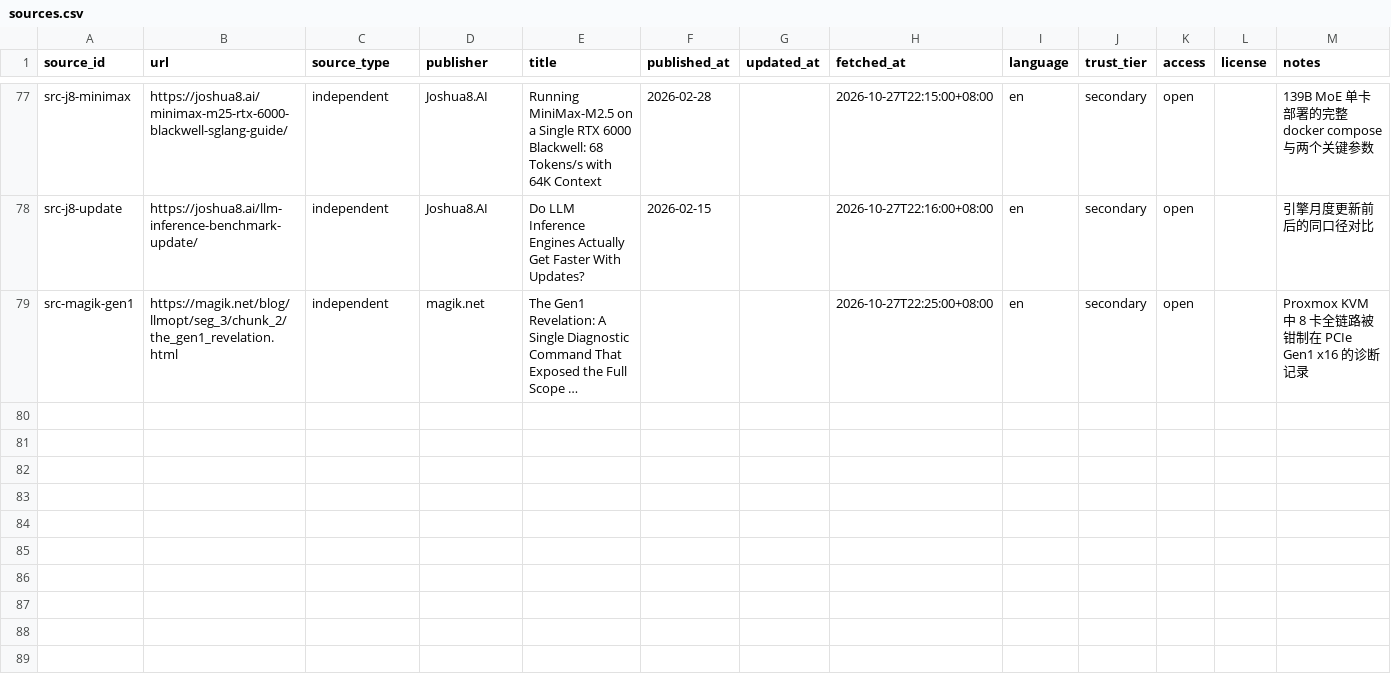
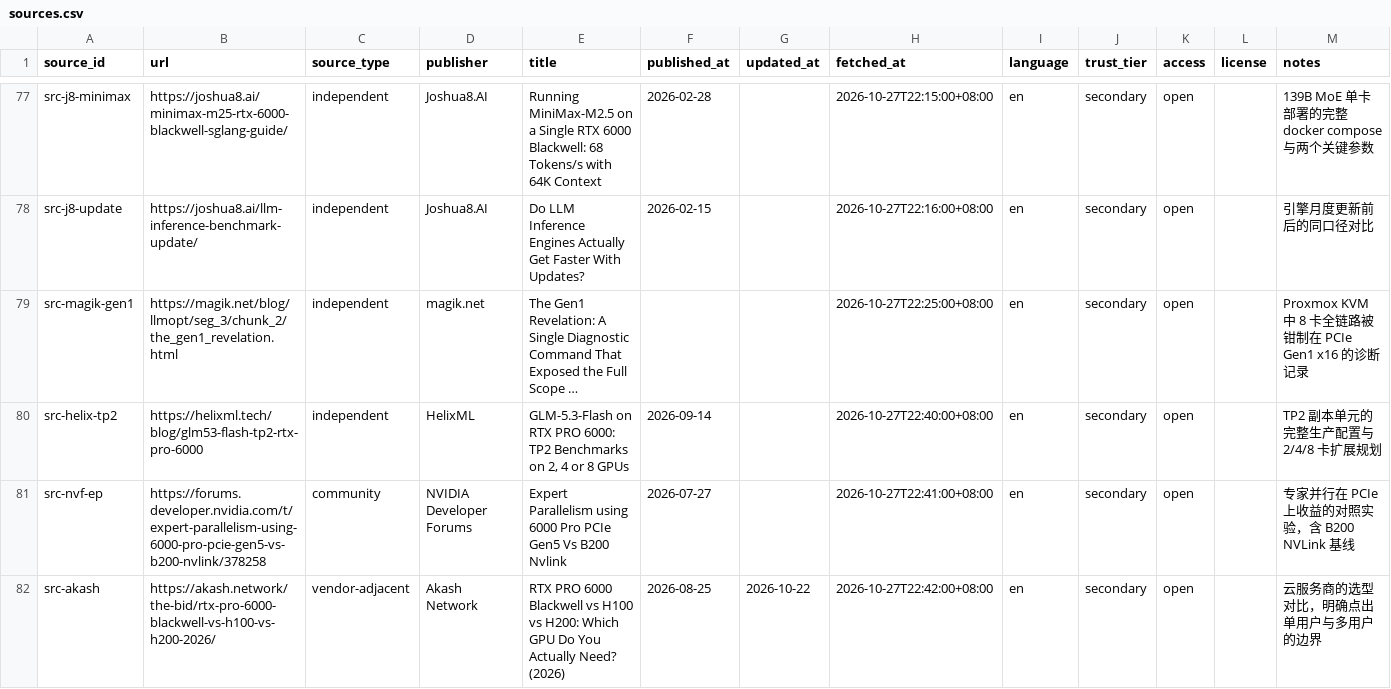
Before and after one commit to taishan1994/DeepResearchRSI, a CSV file: research/rtx-pro-6000/sources.csv, drawn as a sheet; only a part is shown, gaps mark what is left out; long unchanged cells end in …; the diff names each change by its address in the sheet, - before the commit and + after, or states it on an @@ line.

```diff
--- a/research/rtx-pro-6000/sources.csv
+++ b/research/rtx-pro-6000/sources.csv
+row 80: src-helix-tp2 | https://helixml.tech/blog/glm53-flash-tp2-rtx-pro-6000 | independent | HelixML | GLM-5.3-Flash on RTX PRO 6000: TP2 Benchmarks on 2, 4 or 8 GPUs | 2026-09-14 |  | 2026-10-27T22:40:00+08:00 | en | secondary | open |  | TP2 副本单元的完整生产配置与 2/4/8 卡扩展规划
+row 81: src-nvf-ep | https://forums.developer.nvidia.com/t/expert-parallelism-using-6000-pro-pcie-gen5-vs-b200-nvlink/378258 | community | NVIDIA Developer Forums | Expert Parallelism using 6000 Pro PCIe Gen5 Vs B200 Nvlink | 2026-07-27 |  | 2026-10-27T22:41:00+08:00 | en | secondary | open |  | 专家并行在 PCIe 上收益的对照实验，含 B200 NVLink 基线
+row 82: src-akash | https://akash.network/the-bid/rtx-pro-6000-blackwell-vs-h100-vs-h200-2026/ | vendor-adjacent | Akash Network | RTX PRO 6000 Blackwell vs H100 vs H200: Which GPU Do You Actually Need? (2026) | 2026-08-25 | 2026-10-22 | 2026-10-27T22:42:00+08:00 | en | secondary | open |  | 云服务商的选型对比，明确点出单用户与多用户的边界
```
Also changed, not shown: research/rtx-pro-6000/claims.csv, research/rtx-pro-6000/evidence.csv, 2 other files.
